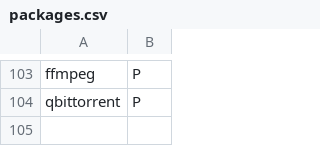
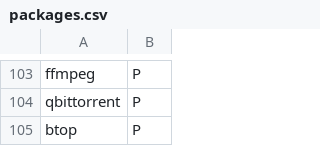
Before and after one commit to sanchit-saini/ArchInstaller, a CSV file: packages.csv, drawn as a sheet; only a part is shown, gaps mark what is left out.

Commit message:
Add btop in packages

```diff
--- a/packages.csv
+++ b/packages.csv
@@ -104 +104,2 @@ ffmpeg, P
 qbittorrent, P
+btop, P
```
